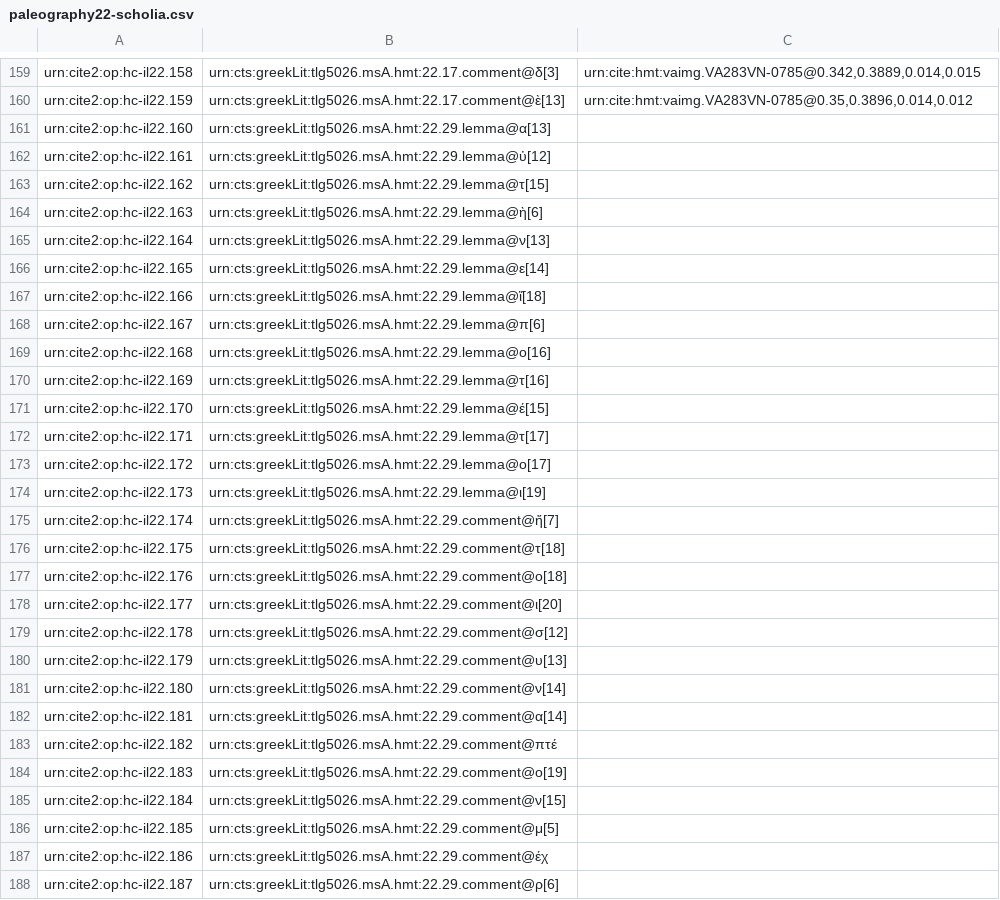
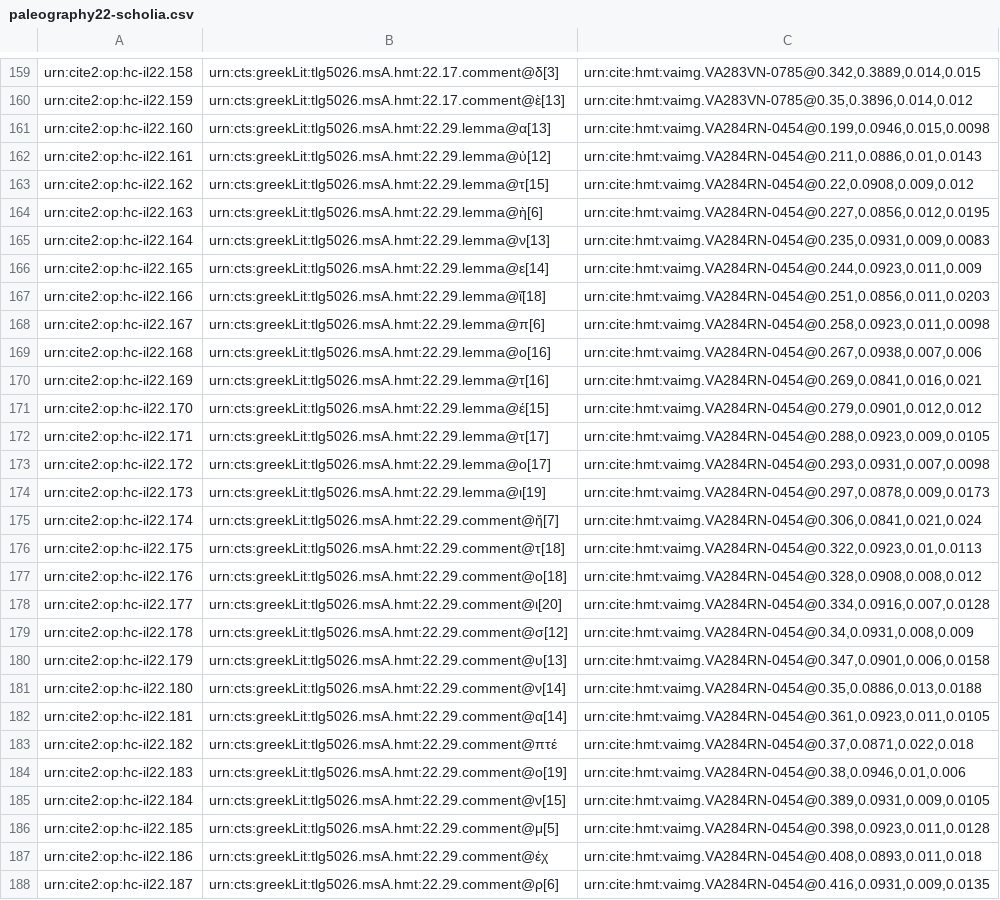
Before and after one commit to hmteditors/closed-hmt-22, a CSV file: collections/paleography22-scholia.csv, drawn as a sheet; only a part is shown, gaps mark what is left out; the diff covers the shown part only; the diff names each change by its address in the sheet, - before the commit and + after, or states it on an @@ line.

Commit message:
Create paleography22-scholia.csv

```diff
--- a/collections/paleography22-scholia.csv
+++ b/collections/paleography22-scholia.csv
-C161: (empty)
+C161: urn:cite:hmt:vaimg.VA284RN-0454@0.199,0.0946,0.015,0.0098
-C162: (empty)
+C162: urn:cite:hmt:vaimg.VA284RN-0454@0.211,0.0886,0.01,0.0143
-C163: (empty)
+C163: urn:cite:hmt:vaimg.VA284RN-0454@0.22,0.0908,0.009,0.012
-C164: (empty)
+C164: urn:cite:hmt:vaimg.VA284RN-0454@0.227,0.0856,0.012,0.0195
-C165: (empty)
+C165: urn:cite:hmt:vaimg.VA284RN-0454@0.235,0.0931,0.009,0.0083
-C166: (empty)
+C166: urn:cite:hmt:vaimg.VA284RN-0454@0.244,0.0923,0.011,0.009
-C167: (empty)
+C167: urn:cite:hmt:vaimg.VA284RN-0454@0.251,0.0856,0.011,0.0203
-C168: (empty)
+C168: urn:cite:hmt:vaimg.VA284RN-0454@0.258,0.0923,0.011,0.0098
-C169: (empty)
+C169: urn:cite:hmt:vaimg.VA284RN-0454@0.267,0.0938,0.007,0.006
-C170: (empty)
+C170: urn:cite:hmt:vaimg.VA284RN-0454@0.269,0.0841,0.016,0.021
-C171: (empty)
+C171: urn:cite:hmt:vaimg.VA284RN-0454@0.279,0.0901,0.012,0.012
-C172: (empty)
+C172: urn:cite:hmt:vaimg.VA284RN-0454@0.288,0.0923,0.009,0.0105
-C173: (empty)
+C173: urn:cite:hmt:vaimg.VA284RN-0454@0.293,0.0931,0.007,0.0098
-C174: (empty)
+C174: urn:cite:hmt:vaimg.VA284RN-0454@0.297,0.0878,0.009,0.0173
-C175: (empty)
+C175: urn:cite:hmt:vaimg.VA284RN-0454@0.306,0.0841,0.021,0.024
-C176: (empty)
+C176: urn:cite:hmt:vaimg.VA284RN-0454@0.322,0.0923,0.01,0.0113
-C177: (empty)
+C177: urn:cite:hmt:vaimg.VA284RN-0454@0.328,0.0908,0.008,0.012
-C178: (empty)
+C178: urn:cite:hmt:vaimg.VA284RN-0454@0.334,0.0916,0.007,0.0128
-C179: (empty)
+C179: urn:cite:hmt:vaimg.VA284RN-0454@0.34,0.0931,0.008,0.009
-C180: (empty)
+C180: urn:cite:hmt:vaimg.VA284RN-0454@0.347,0.0901,0.006,0.0158
-C181: (empty)
+C181: urn:cite:hmt:vaimg.VA284RN-0454@0.35,0.0886,0.013,0.0188
-C182: (empty)
+C182: urn:cite:hmt:vaimg.VA284RN-0454@0.361,0.0923,0.011,0.0105
-C183: (empty)
+C183: urn:cite:hmt:vaimg.VA284RN-0454@0.37,0.0871,0.022,0.018
-C184: (empty)
+C184: urn:cite:hmt:vaimg.VA284RN-0454@0.38,0.0946,0.01,0.006
-C185: (empty)
+C185: urn:cite:hmt:vaimg.VA284RN-0454@0.389,0.0931,0.009,0.0105
-C186: (empty)
+C186: urn:cite:hmt:vaimg.VA284RN-0454@0.398,0.0923,0.011,0.0128
-C187: (empty)
+C187: urn:cite:hmt:vaimg.VA284RN-0454@0.408,0.0893,0.011,0.018
-C188: (empty)
+C188: urn:cite:hmt:vaimg.VA284RN-0454@0.416,0.0931,0.009,0.0135
```
Also changed, not shown: 13 edited cells elsewhere in this file.
